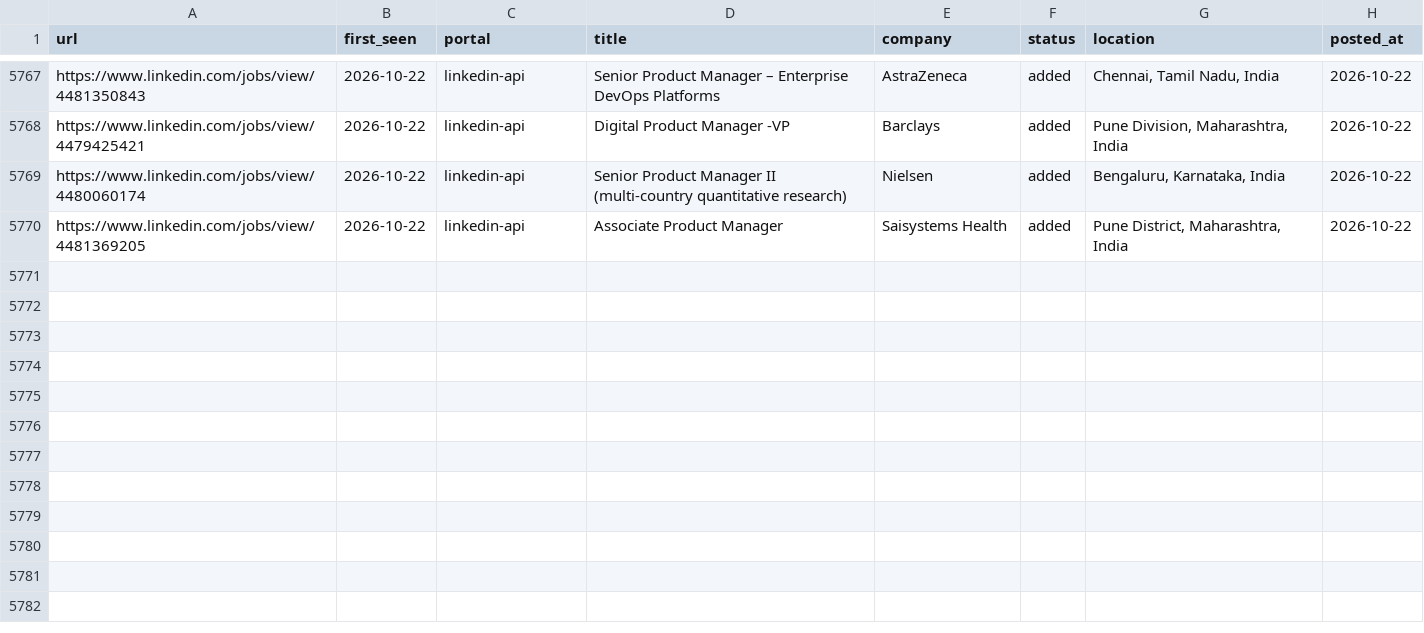
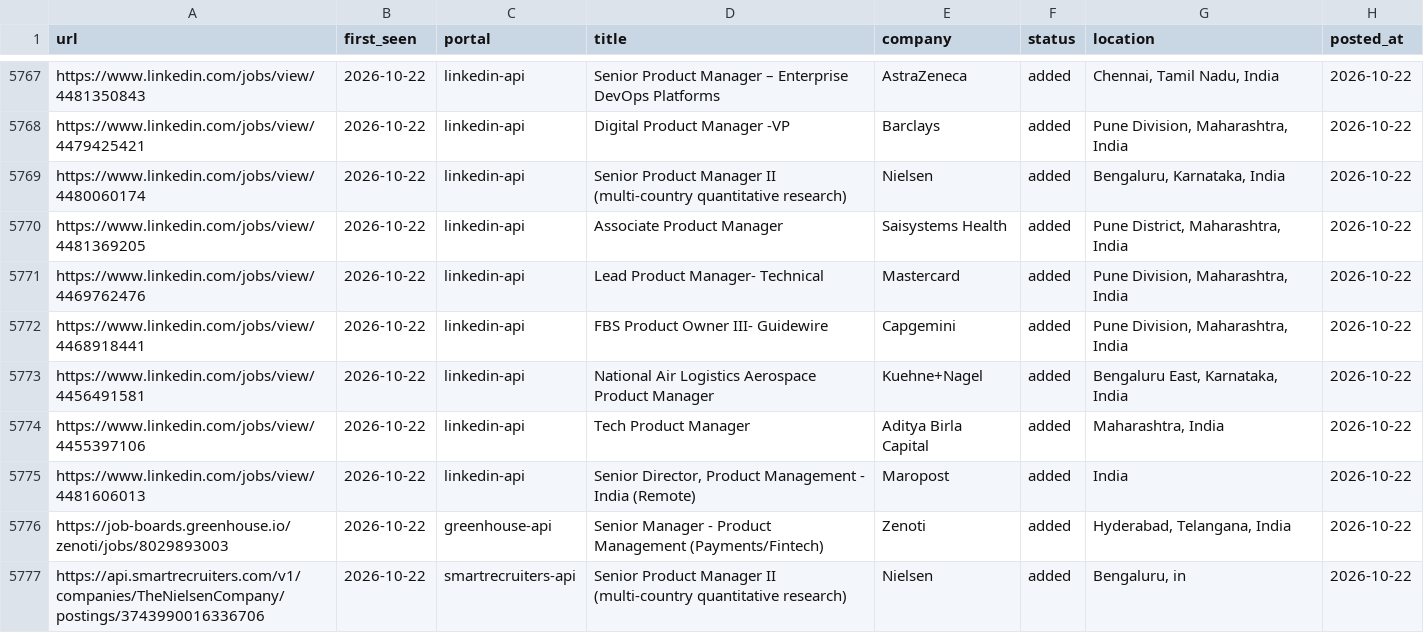
Before and after one commit to Meher1712/career-ops, a TSV file: data/scan-history.tsv, drawn as a sheet; only a part is shown, gaps mark what is left out; the diff names each change by its address in the sheet, - before the commit and + after, or states it on an @@ line.

Commit message:
scan: 2026-10-22 — 7 new jobs

```diff
--- a/data/scan-history.tsv
+++ b/data/scan-history.tsv
+row 5771: https://www.linkedin.com/jobs/view/4469762476 | 2026-10-22 | linkedin-api | Lead Product Manager- Technical | Mastercard | added | Pune Division, Maharashtra, India | 2026-10-22
+row 5772: https://www.linkedin.com/jobs/view/4468918441 | 2026-10-22 | linkedin-api | FBS Product Owner III- Guidewire | Capgemini | added | Pune Division, Maharashtra, India | 2026-10-22
+row 5773: https://www.linkedin.com/jobs/view/4456491581 | 2026-10-22 | linkedin-api | National Air Logistics Aerospace Product Manager | Kuehne+Nagel | added | Bengaluru East, Karnataka, India | 2026-10-22
+row 5774: https://www.linkedin.com/jobs/view/4455397106 | 2026-10-22 | linkedin-api | Tech Product Manager | Aditya Birla Capital | added | Maharashtra, India | 2026-10-22
+row 5775: https://www.linkedin.com/jobs/view/4481606013 | 2026-10-22 | linkedin-api | Senior Director, Product Management - India (Remote) | Maropost | added | India | 2026-10-22
+row 5776: https://job-boards.greenhouse.io/zenoti/jobs/8029893003 | 2026-10-22 | greenhouse-api | Senior Manager - Product Management (Payments/Fintech) | Zenoti | added | Hyderabad, Telangana, India | 2026-10-22
+row 5777: https://api.smartrecruiters.com/v1/companies/TheNielsenCompany/postings/3743990016336706 | 2026-10-22 | smartrecruiters-api | Senior Product Manager II (multi-country quantitative research) | Nielsen | added | Bengaluru, in | 2026-10-22
```
Also changed, not shown: 1 other file.
